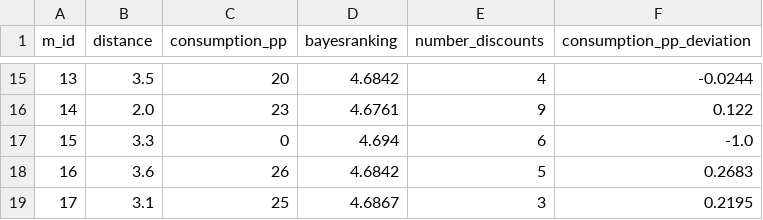
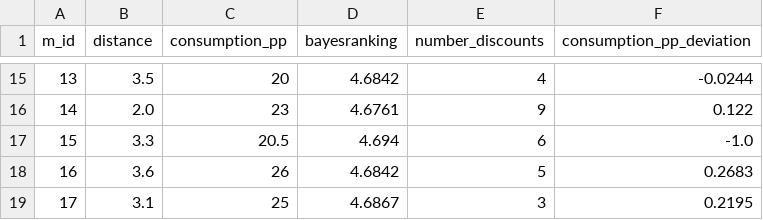
Before and after one commit to JAck-Yolo/EIE3280, a CSV file: source/data_generation/breakfast_ready.csv, drawn as a sheet; only a part is shown, gaps mark what is left out.

```diff
--- a/source/data_generation/breakfast_ready.csv
+++ b/source/data_generation/breakfast_ready.csv
@@ -16,3 +16,3 @@ m_id,distance,consumption_pp,bayesranking,number_discounts ,consumption_pp_devia
 14,2.0,23,4.6761,9,0.122
-15,3.3,0,4.694,6,-1.0
+15,3.3,20.5,4.694,6,-1.0
 16,3.6,26,4.6842,5,0.2683
```
Also changed, not shown: source/data_generation/bbq_ready.csv, source/data_generation/fried_rice_ready.csv, 3 other files.
